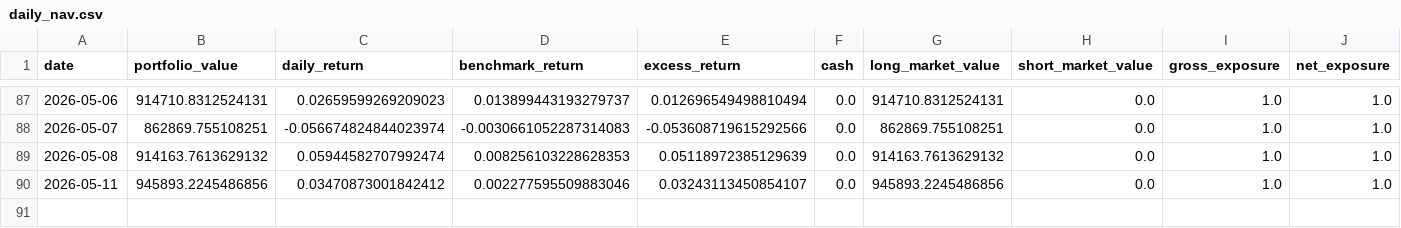
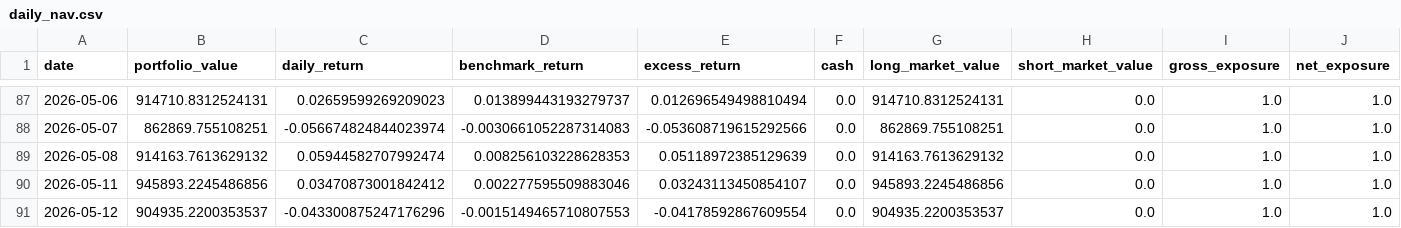
Before and after one commit to dgsirius/momentum_stockpick, a CSV file: docs/daily_nav.csv, drawn as a sheet; only a part is shown, gaps mark what is left out; rows hold the shown columns only; the diff names each change by its address in the sheet, - before the commit and + after, or states it on an @@ line.

```diff
--- a/docs/daily_nav.csv
+++ b/docs/daily_nav.csv
+row 91: 2026-05-12 | 904935.2200353537 | -0.043300875247176296 | -0.0015149465710807553 | -0.04178592867609554 | 0.0 | 904935.2200353537 | 0.0 | 1.0 | 1.0
```
Also changed, not shown: docs/er_5_10_30/daily_nav.csv, docs/er_5_10_30/latest_signal_top10.csv, 41 other files.
